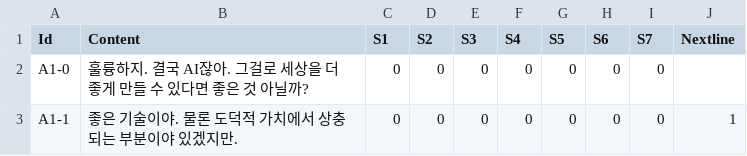
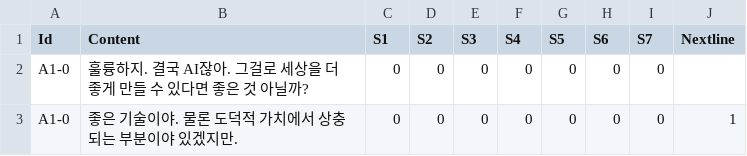
Before and after one commit to leeZn30/Access-Limited, a CSV file: Assets/Resources/CSVFiles/01_Dialogue/1/Answer1.csv, drawn as a sheet.

```diff
--- a/Assets/Resources/CSVFiles/01_Dialogue/1/Answer1.csv
+++ b/Assets/Resources/CSVFiles/01_Dialogue/1/Answer1.csv
@@ -2,2 +2,2 @@
 A1-0,훌륭하지. 결국 AI잖아. 그걸로 세상을 더 좋게 만들 수 있다면 좋은 것 아닐까?,0,0,0,0,0,0,0,
-A1-1,좋은 기술이야. 물론 도덕적 가치에서 상충되는 부분이야 있겠지만.,0,0,0,0,0,0,0,1
+A1-0,좋은 기술이야. 물론 도덕적 가치에서 상충되는 부분이야 있겠지만.,0,0,0,0,0,0,0,1
```
Also changed, not shown: Assets/Resources/CSVFiles/01_Dialogue/1/Episode1-0.csv, Assets/Resources/CSVFiles/01_Dialogue/1/Phill.csv, 24 other files.
